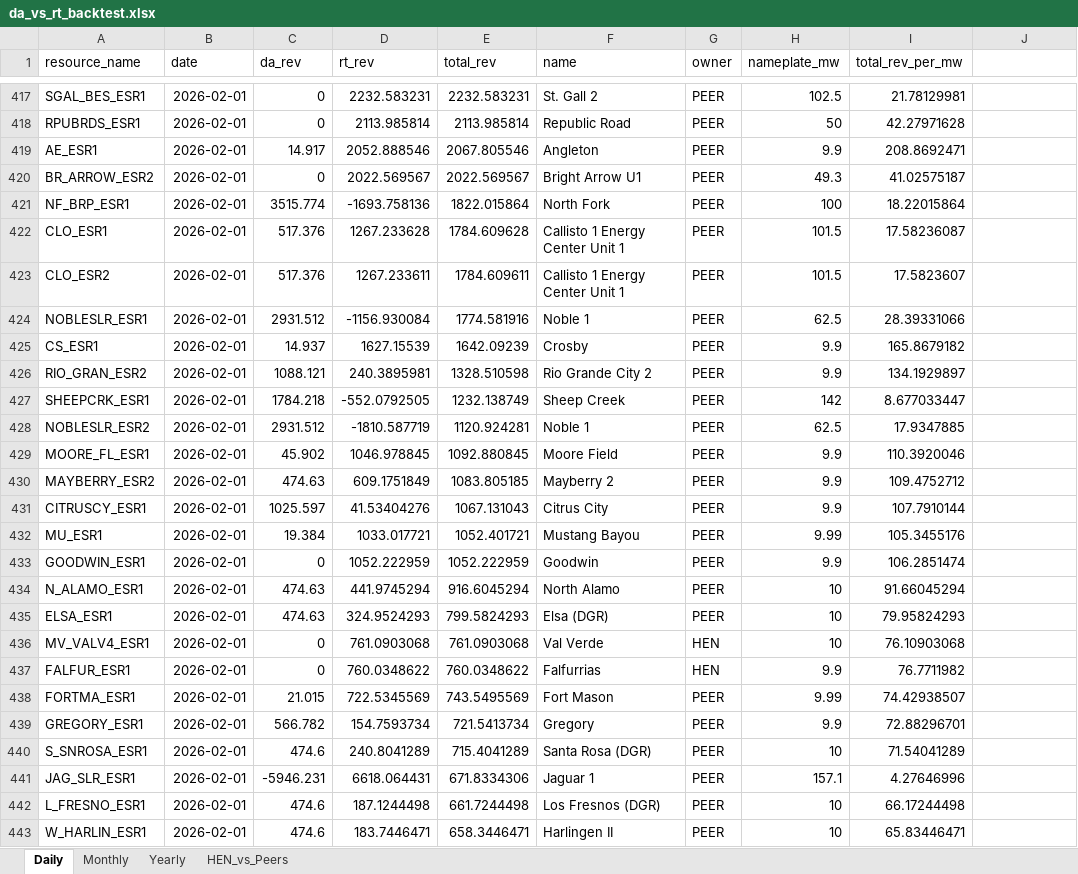
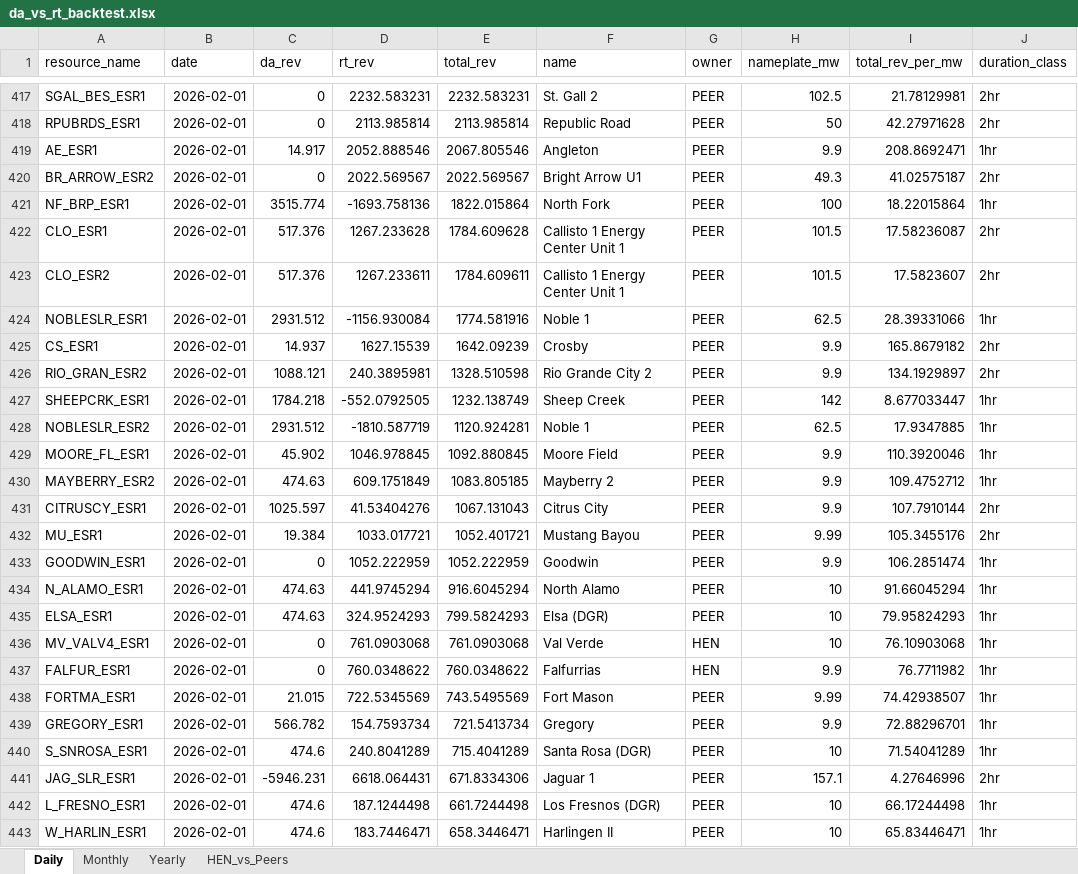
Before and after one commit to gclark25/DAvRT_ERCOT_BESS_rev, an Excel workbook: reports/da_vs_rt_backtest.xlsx, sheet Daily, drawn as a sheet; only a part is shown, gaps mark what is left out; values as stored, in another font and other column widths than the file's, no borders; the diff covers the shown part only; the diff names each change by its address in the sheet, - before the commit and + after, or states it on an @@ line.

```diff
--- a/reports/da_vs_rt_backtest.xlsx (sheet Daily)
+++ b/reports/da_vs_rt_backtest.xlsx (sheet Daily)
-J1: (empty)
+J1: duration_class
-J417:J418 (duration_class): (empty)
+J417:J418 (duration_class): 2hr
-J419 (duration_class): (empty)
+J419 (duration_class): 1hr
-J420 (duration_class): (empty)
+J420 (duration_class): 2hr
-J421 (duration_class): (empty)
+J421 (duration_class): 1hr
-J422:J423 (duration_class): (empty)
+J422:J423 (duration_class): 2hr
-J424 (duration_class): (empty)
+J424 (duration_class): 1hr
-J425:J426 (duration_class): (empty)
+J425:J426 (duration_class): 2hr
-J427:J430 (duration_class): (empty)
+J427:J430 (duration_class): 1hr
-J431:J432 (duration_class): (empty)
+J431:J432 (duration_class): 2hr
-J433:J440 (duration_class): (empty)
+J433:J440 (duration_class): 1hr
-J441 (duration_class): (empty)
+J441 (duration_class): 2hr
-J442:J443 (duration_class): (empty)
+J442:J443 (duration_class): 1hr
```
Also changed, not shown: 425 edited cells elsewhere in this sheet, sheet Yearly, sheet Monthly, sheet HEN_vs_Peers, 3 other files.
